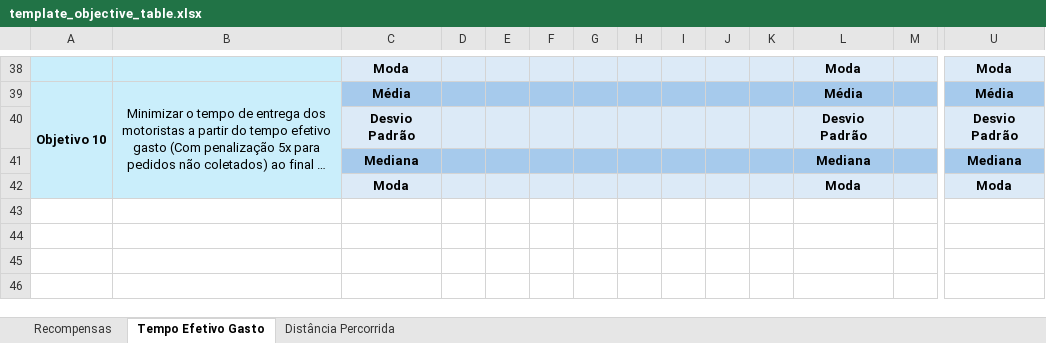
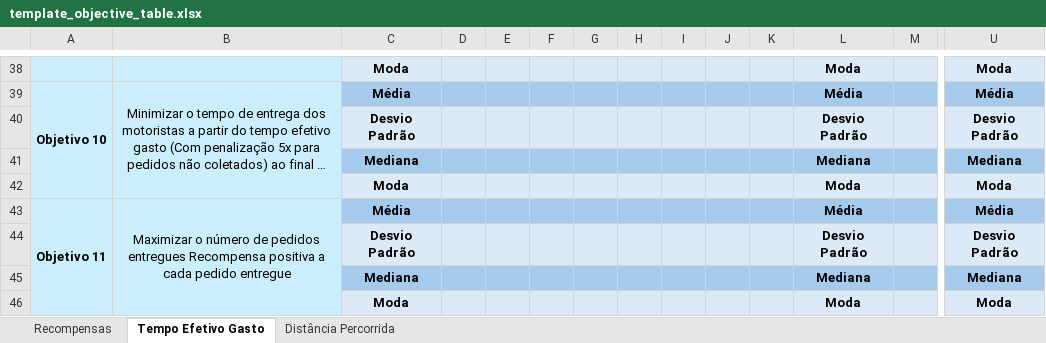
Before and after one commit to MarquinhoCF/food-delivery-gym, an Excel workbook: templates/template_objective_table.xlsx, sheet Tempo Efetivo Gasto, drawn as a sheet; only a part is shown, gaps mark what is left out; long unchanged cells end in …; values as stored, in another font and other column widths than the file's, no borders; rows hold the shown columns only; the diff names each change by its address in the sheet, - before the commit and + after, or states it on an @@ line.

```diff
--- a/templates/template_objective_table.xlsx (sheet Tempo Efetivo Gasto)
+++ b/templates/template_objective_table.xlsx (sheet Tempo Efetivo Gasto)
+row 43: Objetivo 11 | Maximizar o número de pedidos entregues Recompensa positiva a cada pedido entregue | Média |  |  |  |  |  |  |  |  | Média |  | Média
+row 44:  |  | Desvio Padrão |  |  |  |  |  |  |  |  | Desvio Padrão |  | Desvio Padrão
+row 45:  |  | Mediana |  |  |  |  |  |  |  |  | Mediana |  | Mediana
+row 46:  |  | Moda |  |  |  |  |  |  |  |  | Moda |  | Moda
```
Also changed, not shown: sheet Distância Percorrida, sheet Recompensas, 3 other files.
